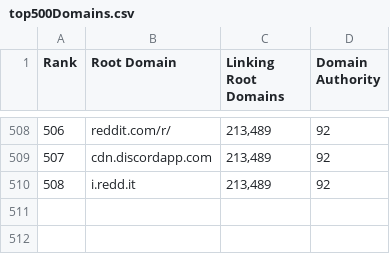
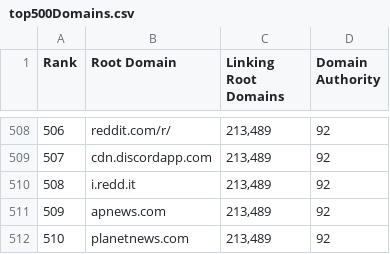
Before and after one commit to Hadargl/linkify, a CSV file: top500Domains.csv, drawn as a sheet; only a part is shown, gaps mark what is left out.

```diff
--- a/top500Domains.csv
+++ b/top500Domains.csv
@@ -510 +510,3 @@
 "508","i.redd.it","213,489","92"
+"509","apnews.com","213,489","92"
+"510","planetnews.com","213,489","92"
```
Also changed, not shown: 3 other files.
